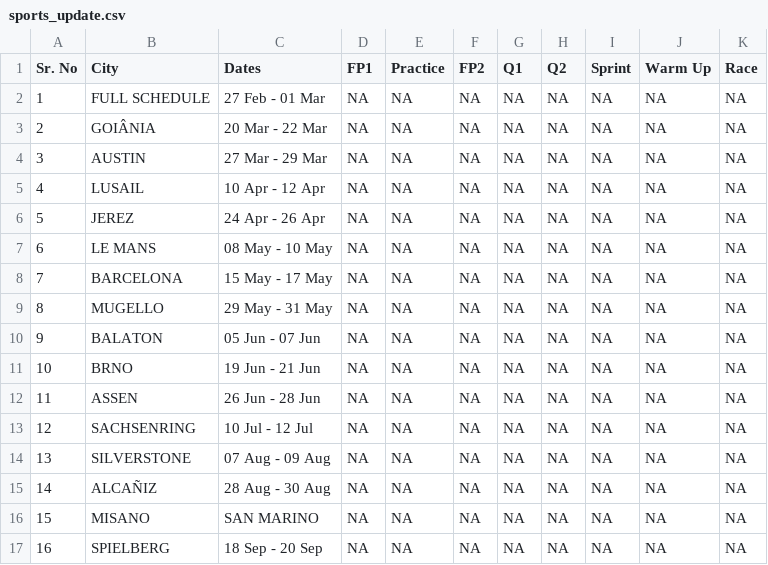
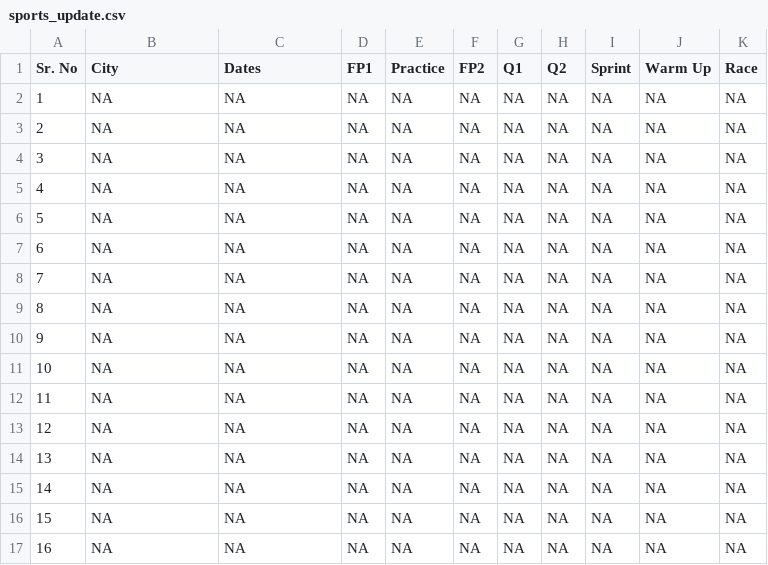
Before and after one commit to haisurya79/Sports-data-scraping--2, a CSV file: sports_update.csv, drawn as a sheet; only a part is shown; the diff covers the shown part only.

Commit message:
Detailed Schedule Update: Thu Jan 29 20:54:30 UTC 2026

```diff
--- a/sports_update.csv
+++ b/sports_update.csv
@@ -1,17 +1,17 @@
 Sr. No,City,Dates,FP1,Practice,FP2,Q1,Q2,Sprint,Warm Up,Race
-1,FULL SCHEDULE,27 Feb - 01 Mar,NA,NA,NA,NA,NA,NA,NA,NA
-2,GOIÂNIA,20 Mar - 22 Mar,NA,NA,NA,NA,NA,NA,NA,NA
-3,AUSTIN,27 Mar - 29 Mar,NA,NA,NA,NA,NA,NA,NA,NA
-4,LUSAIL,10 Apr - 12 Apr,NA,NA,NA,NA,NA,NA,NA,NA
-5,JEREZ,24 Apr - 26 Apr,NA,NA,NA,NA,NA,NA,NA,NA
-6,LE MANS,08 May - 10 May,NA,NA,NA,NA,NA,NA,NA,NA
-7,BARCELONA,15 May - 17 May,NA,NA,NA,NA,NA,NA,NA,NA
-8,MUGELLO,29 May - 31 May,NA,NA,NA,NA,NA,NA,NA,NA
-9,BALATON,05 Jun - 07 Jun,NA,NA,NA,NA,NA,NA,NA,NA
-10,BRNO,19 Jun - 21 Jun,NA,NA,NA,NA,NA,NA,NA,NA
-11,ASSEN,26 Jun - 28 Jun,NA,NA,NA,NA,NA,NA,NA,NA
-12,SACHSENRING,10 Jul - 12 Jul,NA,NA,NA,NA,NA,NA,NA,NA
-13,SILVERSTONE,07 Aug - 09 Aug,NA,NA,NA,NA,NA,NA,NA,NA
-14,ALCAÑIZ,28 Aug - 30 Aug,NA,NA,NA,NA,NA,NA,NA,NA
-15,MISANO,SAN MARINO,NA,NA,NA,NA,NA,NA,NA,NA
-16,SPIELBERG,18 Sep - 20 Sep,NA,NA,NA,NA,NA,NA,NA,NA
+1,NA,NA,NA,NA,NA,NA,NA,NA,NA,NA
+2,NA,NA,NA,NA,NA,NA,NA,NA,NA,NA
+3,NA,NA,NA,NA,NA,NA,NA,NA,NA,NA
+4,NA,NA,NA,NA,NA,NA,NA,NA,NA,NA
+5,NA,NA,NA,NA,NA,NA,NA,NA,NA,NA
+6,NA,NA,NA,NA,NA,NA,NA,NA,NA,NA
+7,NA,NA,NA,NA,NA,NA,NA,NA,NA,NA
+8,NA,NA,NA,NA,NA,NA,NA,NA,NA,NA
+9,NA,NA,NA,NA,NA,NA,NA,NA,NA,NA
+10,NA,NA,NA,NA,NA,NA,NA,NA,NA,NA
+11,NA,NA,NA,NA,NA,NA,NA,NA,NA,NA
+12,NA,NA,NA,NA,NA,NA,NA,NA,NA,NA
+13,NA,NA,NA,NA,NA,NA,NA,NA,NA,NA
+14,NA,NA,NA,NA,NA,NA,NA,NA,NA,NA
+15,NA,NA,NA,NA,NA,NA,NA,NA,NA,NA
+16,NA,NA,NA,NA,NA,NA,NA,NA,NA,NA
```
Also changed, not shown: 12 edited cells elsewhere in this file.
